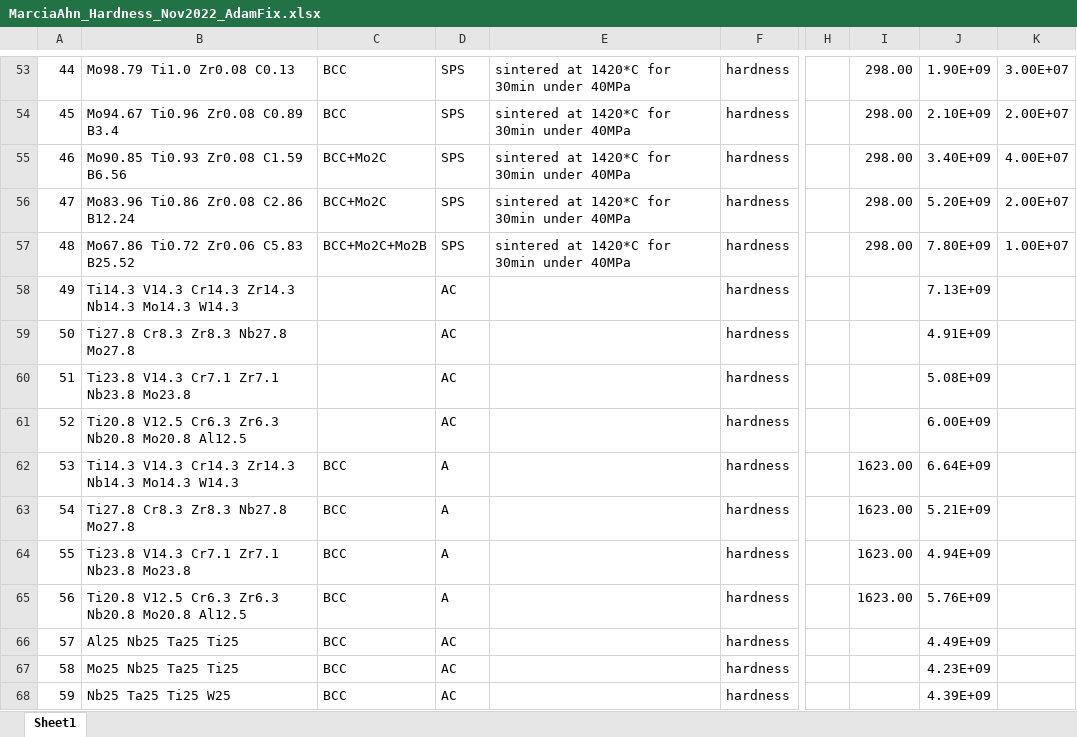
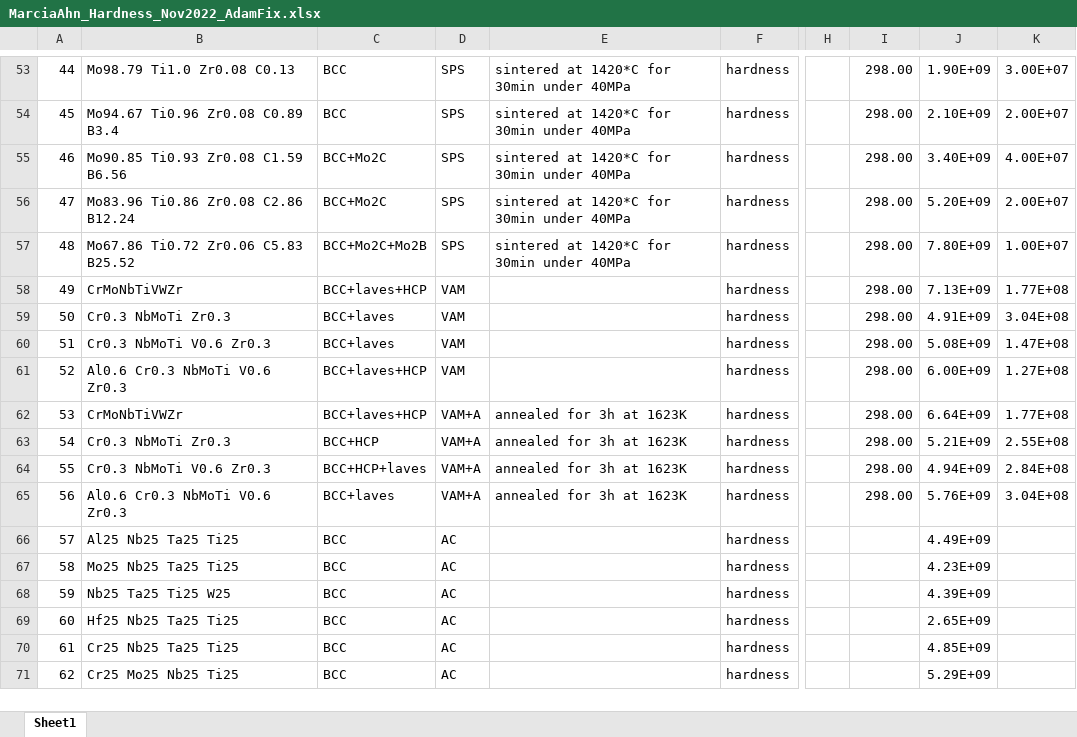
Before and after one commit to PhasesResearchLab/ULTERA-contribute-guest, an Excel workbook: MarciaAhn_Hardness_Nov2022_AdamFix.xlsx, sheet Sheet1, drawn as a sheet; only a part is shown, gaps mark what is left out; the shorter side is filled out with more unchanged rows; values as stored, in another font and other column widths than the file's, no borders; the diff names each change by its address in the sheet, - before the commit and + after, or states it on an @@ line.

Commit message:
- fixed incorrectly reported temperature and processing from `10.1016/j.ijrmhm.2018.05.014`

```diff
--- a/MarciaAhn_Hardness_Nov2022_AdamFix.xlsx (sheet Sheet1)
+++ b/MarciaAhn_Hardness_Nov2022_AdamFix.xlsx (sheet Sheet1)
-B58: Ti14.3 V14.3 Cr14.3 Zr14.3 Nb14.3 Mo14.3 W14.3
+B58: CrMoNbTiVWZr
-C58: (empty)
+C58: BCC+laves+HCP
-D58:D61: AC
+D58:D61: VAM
-I58:I61: (empty)
+I58:I61: 298.00
-K58: (empty)
+K58: 1.77E+08
-B59: Ti27.8 Cr8.3 Zr8.3 Nb27.8 Mo27.8
+B59: Cr0.3 NbMoTi Zr0.3
-C59:C60: (empty)
+C59:C60: BCC+laves
-K59: (empty)
+K59: 3.04E+08
-B60: Ti23.8 V14.3 Cr7.1 Zr7.1 Nb23.8 Mo23.8
+B60: Cr0.3 NbMoTi V0.6 Zr0.3
-K60: (empty)
+K60: 1.47E+08
-B61: Ti20.8 V12.5 Cr6.3 Zr6.3 Nb20.8 Mo20.8 Al12.5
+B61: Al0.6 Cr0.3 NbMoTi V0.6 Zr0.3
-C61: (empty)
+C61: BCC+laves+HCP
-K61: (empty)
+K61: 1.27E+08
-B62: Ti14.3 V14.3 Cr14.3 Zr14.3 Nb14.3 Mo14.3 W14.3
+B62: CrMoNbTiVWZr
-C62: BCC
+C62: BCC+laves+HCP
-D62:D65: A
+D62:D65: VAM+A
-E62:E65: (empty)
+E62:E65: annealed for 3h at 1623K
-I62:I65: 1623.00
+I62:I65: 298.00
-K62: (empty)
+K62: 1.77E+08
-B63: Ti27.8 Cr8.3 Zr8.3 Nb27.8 Mo27.8
+B63: Cr0.3 NbMoTi Zr0.3
-C63: BCC
+C63: BCC+HCP
-K63: (empty)
+K63: 2.55E+08
-B64: Ti23.8 V14.3 Cr7.1 Zr7.1 Nb23.8 Mo23.8
+B64: Cr0.3 NbMoTi V0.6 Zr0.3
-C64: BCC
+C64: BCC+HCP+laves
-K64: (empty)
+K64: 2.84E+08
-B65: Ti20.8 V12.5 Cr6.3 Zr6.3 Nb20.8 Mo20.8 Al12.5
+B65: Al0.6 Cr0.3 NbMoTi V0.6 Zr0.3
-C65: BCC
+C65: BCC+laves
-K65: (empty)
+K65: 3.04E+08
```
